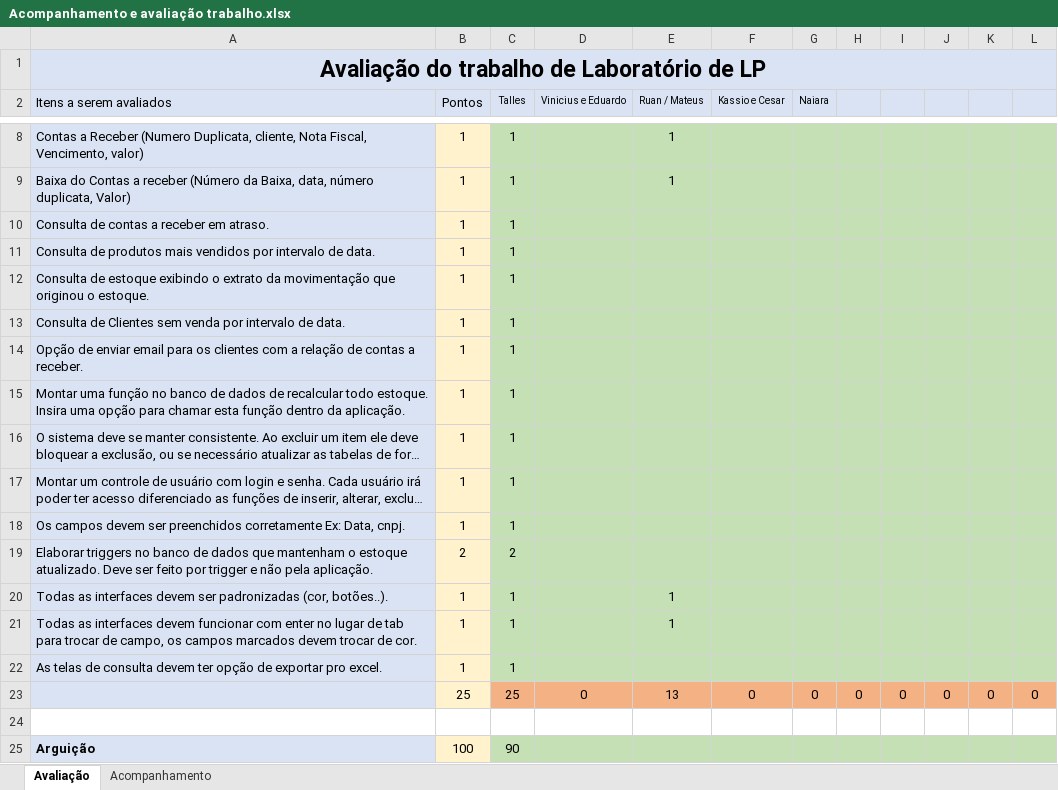
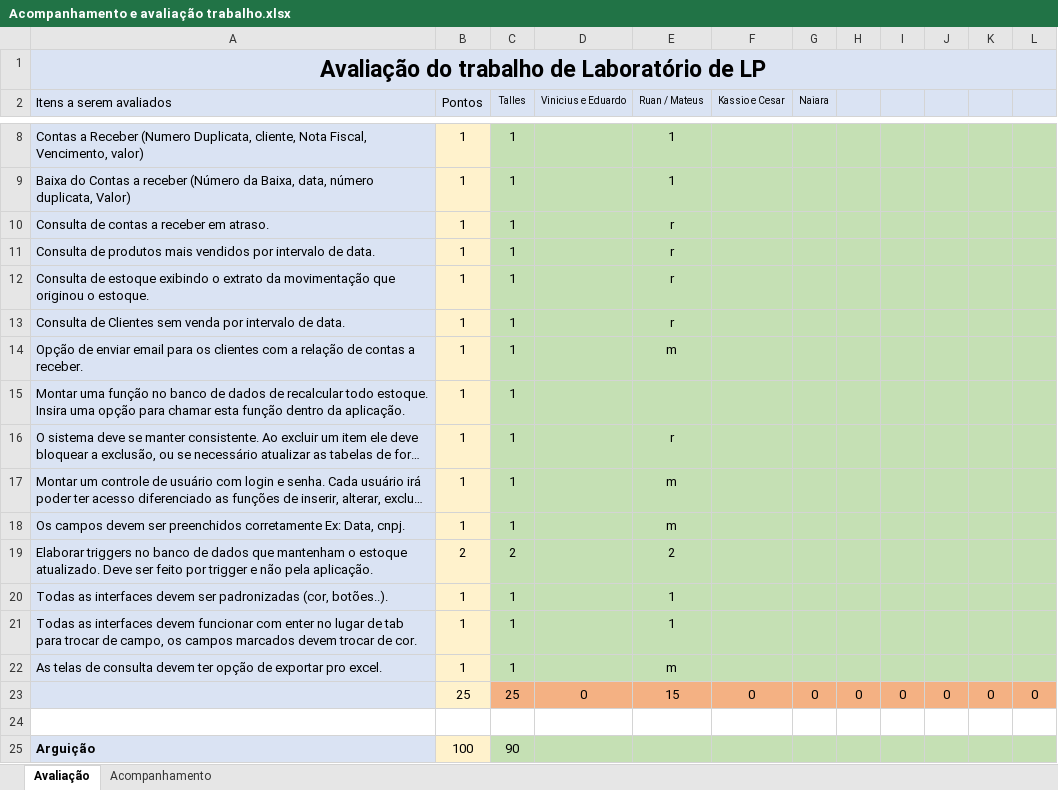
Before and after one commit to ruannicolini/SisVendasDelphi, an Excel workbook: Documentacao/Acompanhamento e avaliação trabalho.xlsx, sheet Avaliação, drawn as a sheet; only a part is shown, gaps mark what is left out; long unchanged cells end in …; values as stored, in another font and other column widths than the file's, no borders; the diff names each change by its address in the sheet, - before the commit and + after, or states it on an @@ line.

```diff
--- a/Documentacao/Acompanhamento e avaliação trabalho.xlsx (sheet Avaliação)
+++ b/Documentacao/Acompanhamento e avaliação trabalho.xlsx (sheet Avaliação)
-E10:E13 (Ruan / Mateus): (empty)
+E10:E13 (Ruan / Mateus): r
-E14 (Ruan / Mateus): (empty)
+E14 (Ruan / Mateus): m
-E16 (Ruan / Mateus): (empty)
+E16 (Ruan / Mateus): r
-E17:E18 (Ruan / Mateus): (empty)
+E17:E18 (Ruan / Mateus): m
-E19 (Ruan / Mateus): (empty)
+E19 (Ruan / Mateus): 2
-E22 (Ruan / Mateus): (empty)
+E22 (Ruan / Mateus): m
-E23 (Ruan / Mateus): 13
+E23 (Ruan / Mateus): 15
```
Also changed, not shown: 8 other files.
